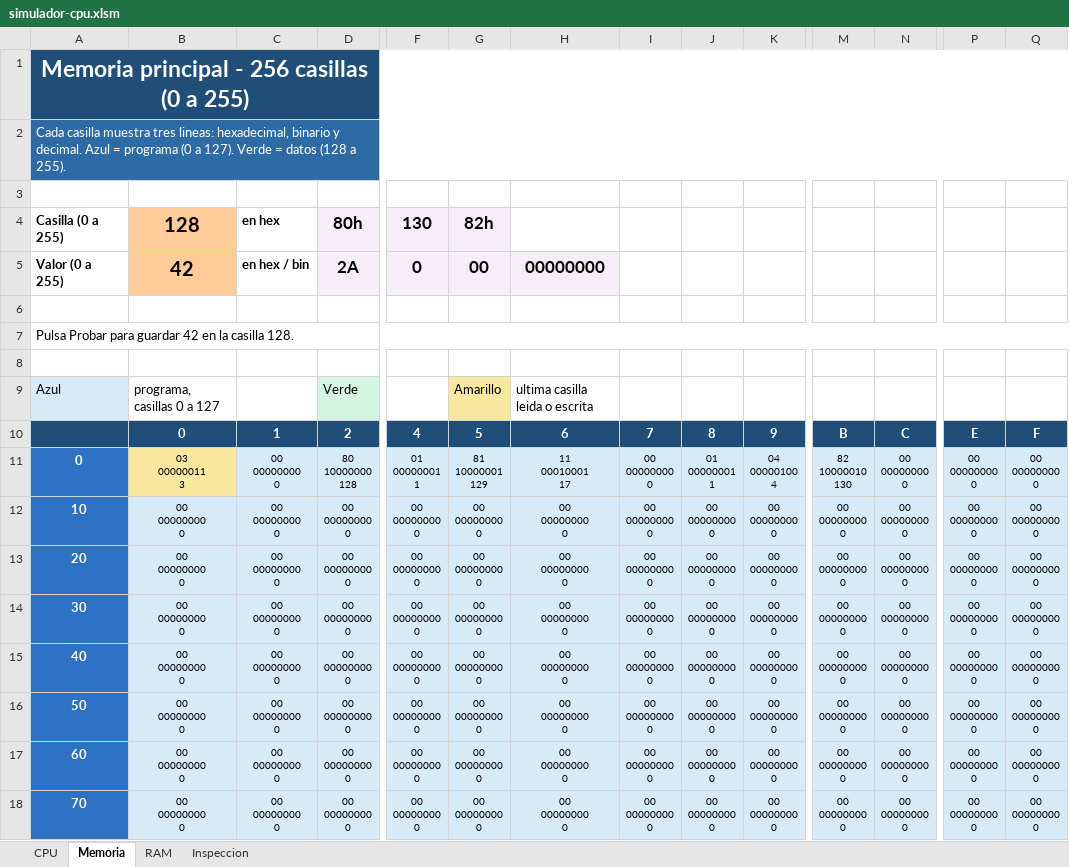
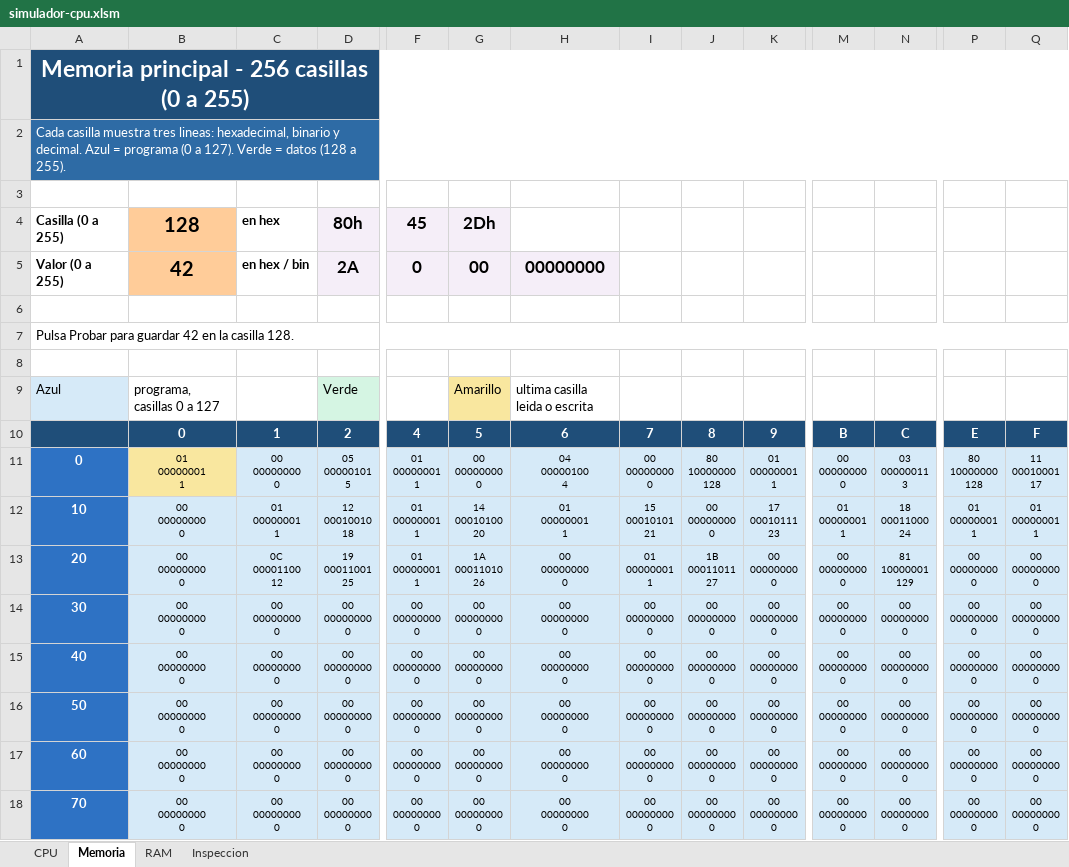
Before and after one commit to marcosarnez/EVALUACI-N-PRIMER-PARCIAL-Simulador-de-CPU-y-Memoria-Principal, an Excel workbook: simulador-cpu.xlsm, sheet Memoria, drawn as a sheet; only a part is shown, gaps mark what is left out; values as stored, in another font and other column widths than the file's, no borders; charts and pictures not drawn; ↵ is a line break in a cell; the diff covers the shown part only; the diff names each change by its address in the sheet, - before the commit and + after, or states it on an @@ line.

```diff
--- a/simulador-cpu.xlsm (sheet Memoria)
+++ b/simulador-cpu.xlsm (sheet Memoria)
-F4: 130
+F4: 45
-G4: 82h
+G4: 2Dh
-B11: 03 ↵ 00000011 ↵ 3
+B11: 01 ↵ 00000001 ↵ 1
-D11: 80 ↵ 10000000 ↵ 128
+D11: 05 ↵ 00000101 ↵ 5
-G11: 81 ↵ 10000001 ↵ 129
+G11: 00 ↵ 00000000 ↵ 0
-H11: 11 ↵ 00010001 ↵ 17
+H11: 04 ↵ 00000100 ↵ 4
-J11: 01 ↵ 00000001 ↵ 1
+J11: 80 ↵ 10000000 ↵ 128
-K11: 04 ↵ 00000100 ↵ 4
+K11: 01 ↵ 00000001 ↵ 1
-M11: 82 ↵ 10000010 ↵ 130
+M11: 00 ↵ 00000000 ↵ 0
-N11: 00 ↵ 00000000 ↵ 0
+N11: 03 ↵ 00000011 ↵ 3
-P11: 00 ↵ 00000000 ↵ 0
+P11: 80 ↵ 10000000 ↵ 128
-Q11: 00 ↵ 00000000 ↵ 0
+Q11: 11 ↵ 00010001 ↵ 17
-C12: 00 ↵ 00000000 ↵ 0
+C12: 01 ↵ 00000001 ↵ 1
-D12: 00 ↵ 00000000 ↵ 0
+D12: 12 ↵ 00010010 ↵ 18
-F12:F13: 00 ↵ 00000000 ↵ 0
+F12:F13: 01 ↵ 00000001 ↵ 1
-G12: 00 ↵ 00000000 ↵ 0
+G12: 14 ↵ 00010100 ↵ 20
-H12: 00 ↵ 00000000 ↵ 0
+H12: 01 ↵ 00000001 ↵ 1
-I12: 00 ↵ 00000000 ↵ 0
+I12: 15 ↵ 00010101 ↵ 21
-K12: 00 ↵ 00000000 ↵ 0
+K12: 17 ↵ 00010111 ↵ 23
-M12: 00 ↵ 00000000 ↵ 0
+M12: 01 ↵ 00000001 ↵ 1
-N12: 00 ↵ 00000000 ↵ 0
+N12: 18 ↵ 00011000 ↵ 24
-P12: 00 ↵ 00000000 ↵ 0
+P12: 01 ↵ 00000001 ↵ 1
-Q12: 00 ↵ 00000000 ↵ 0
+Q12: 01 ↵ 00000001 ↵ 1
-C13: 00 ↵ 00000000 ↵ 0
+C13: 0C ↵ 00001100 ↵ 12
-D13: 00 ↵ 00000000 ↵ 0
+D13: 19 ↵ 00011001 ↵ 25
-G13: 00 ↵ 00000000 ↵ 0
+G13: 1A ↵ 00011010 ↵ 26
-I13: 00 ↵ 00000000 ↵ 0
+I13: 01 ↵ 00000001 ↵ 1
-J13: 00 ↵ 00000000 ↵ 0
+J13: 1B ↵ 00011011 ↵ 27
-N13: 00 ↵ 00000000 ↵ 0
+N13: 81 ↵ 10000001 ↵ 129
```
Also changed, not shown: 4 edited cells elsewhere in this sheet, sheet Inspeccion, sheet RAM, sheet CPU, hidden cells, charts or pictures, 1 other file.
